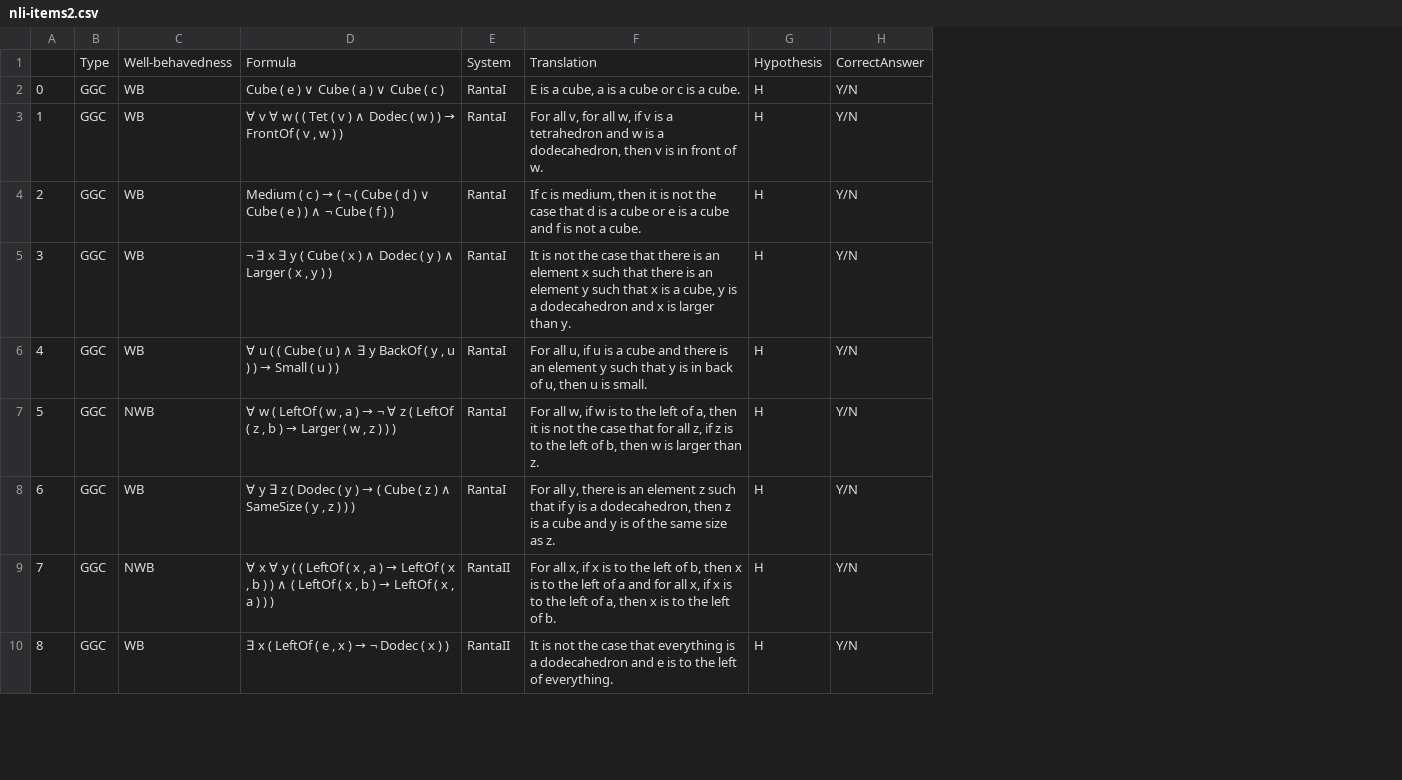
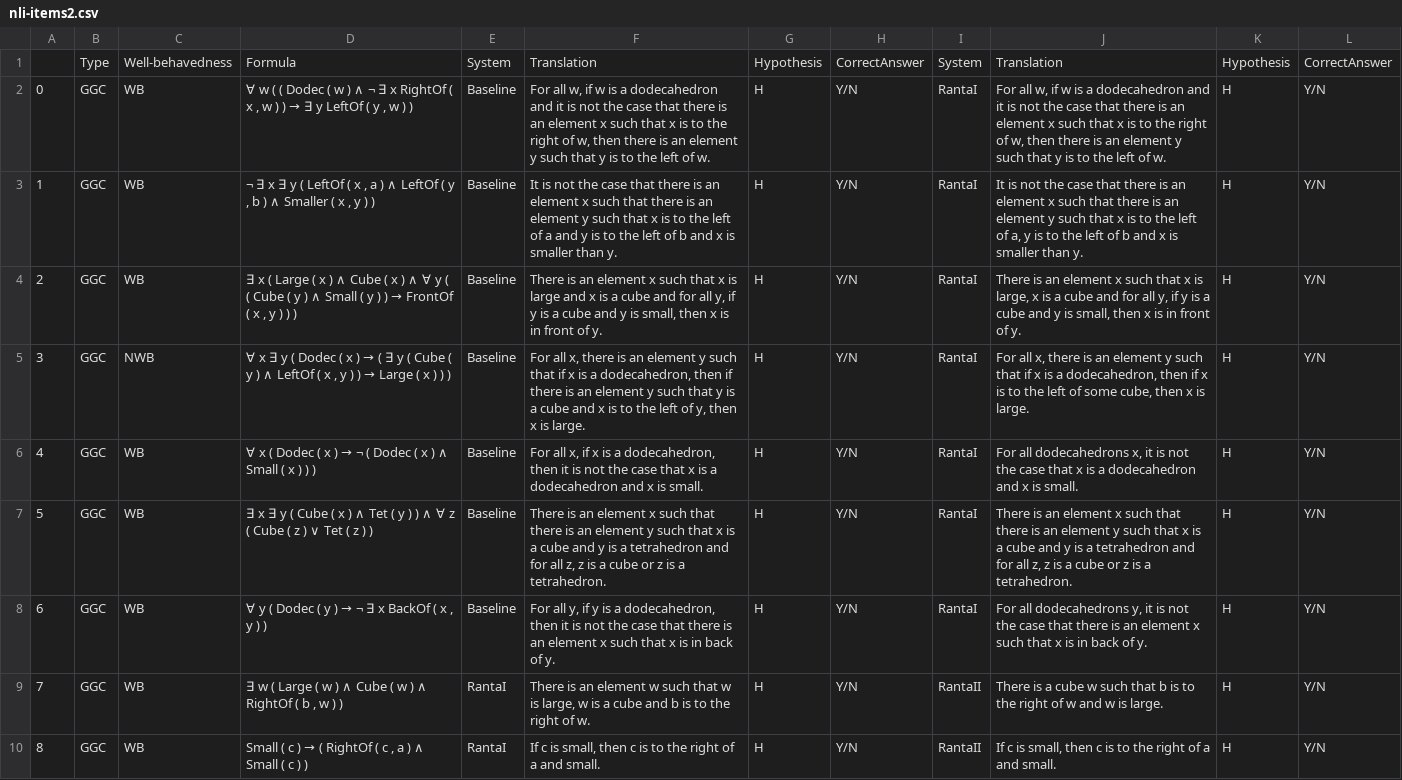
Before and after one commit to ElzevanderWerf/LoLa, a CSV file: exp2/materials/data/nli-items2.csv, drawn as a sheet; only a part is shown; removed rows and columns are numbered as before the commit, all else as after; the diff covers the shown part only; the diff names each change by its address in the sheet, - before the commit and + after, or states it on an @@ line.

```diff
--- a/exp2/materials/data/nli-items2.csv
+++ b/exp2/materials/data/nli-items2.csv
-column F, rows 1-10: Translation | E is a cube, a is a cube or c is a cube. | For all v, for all w, if v is a tetrahedron and w is a dodecahedron, then v is in front of w. | If c is medium, then it is not the case that d is a cube or e is a cube and f is not a cube. | It is not the case that there is an element x such that there is an element y such that x is a cube, y is a dodecahedron and x is larger than y. | For all u, if u is a cube and there is an element y such that y is in back of u, then u is small. | For all w, if w is to the left of a, then it is not the case that for all z, if z is to the left of b, then w is larger than z. | For all y, there is an element z such that if y is a dodecahedron, then z is a cube and y is of the same size as z. | For all x, if x is to the left of b, then x is to the left of a and for all x, if x is to the left of a, then x is to the left of b. | It is not the case that everything is a dodecahedron and e is to the left of everything.
+column F, rows 1-10: Translation | For all w, if w is a dodecahedron and it is not the case that there is an element x such that x is to the right of w, then there is an element y such that y is to the left of w. | It is not the case that there is an element x such that there is an element y such that x is to the left of a and y is to the left of b and x is smaller than y. | There is an element x such that x is large and x is a cube and for all y, if y is a cube and y is small, then x is in front of y. | For all x, there is an element y such that if x is a dodecahedron, then if there is an element y such that y is a cube and x is to the left of y, then x is large. | For all x, if x is a dodecahedron, then it is not the case that x is a dodecahedron and x is small. | There is an element x such that there is an element y such that x is a cube and y is a tetrahedron and for all z, z is a cube or z is a tetrahedron. | For all y, if y is a dodecahedron, then it is not the case that there is an element x such that x is in back of y. | There is an element w such that w is large, w is a cube and b is to the right of w. | If c is small, then c is to the right of a and small.
+column I, rows 1-10: System | RantaI | RantaI | RantaI | RantaI | RantaI | RantaI | RantaI | RantaII | RantaII
+column J, rows 1-10: Translation | For all w, if w is a dodecahedron and it is not the case that there is an element x such that x is to the right of w, then there is an element y such that y is to the left of w. | It is not the case that there is an element x such that there is an element y such that x is to the left of a, y is to the left of b and x is smaller than y. | There is an element x such that x is large, x is a cube and for all y, if y is a cube and y is small, then x is in front of y. | For all x, there is an element y such that if x is a dodecahedron, then if x is to the left of some cube, then x is large. | For all dodecahedrons x, it is not the case that x is a dodecahedron and x is small. | There is an element x such that there is an element y such that x is a cube and y is a tetrahedron and for all z, z is a cube or z is a tetrahedron. | For all dodecahedrons y, it is not the case that there is an element x such that x is in back of y. | There is a cube w such that b is to the right of w and w is large. | If c is small, then c is to the right of a and small.
+column K, rows 1-10: Hypothesis | H | H | H | H | H | H | H | H | H
+column L, rows 1-10: CorrectAnswer | Y/N | Y/N | Y/N | Y/N | Y/N | Y/N | Y/N | Y/N | Y/N
@@ D2: Cube ( e ) ∨ Cube ( a ) ∨ Cube ( c ) → ∀ w ( ( Dodec ( w ) ∧ ¬ ∃ x RightOf ( x , w ) ) → ∃ y LeftOf ( y , w ) ) @@
-E2:E8: RantaI
+E2:E8: Baseline
@@ D3: ∀ v ∀ w ( ( Tet ( v ) ∧ Dodec ( w ) ) → FrontOf ( v , w ) ) → ¬ ∃ x ∃ y ( LeftOf ( x , a ) ∧ LeftOf ( y , b ) ∧ Smaller ( x , y ) ) @@
@@ D4: Medium ( c ) → ( ¬ ( Cube ( d ) ∨ Cube ( e ) ) ∧ ¬ Cube ( f ) ) → ∃ x ( Large ( x ) ∧ Cube ( x ) ∧ ∀ y ( ( Cube ( y ) ∧ Small ( y ) ) → FrontOf ( x , y ) ) ) @@
-C5: WB
+C5: NWB
@@ D5: ¬ ∃ x ∃ y ( Cube ( x ) ∧ Dodec ( y ) ∧ Larger ( x , y ) ) → ∀ x ∃ y ( Dodec ( x ) → ( ∃ y ( Cube ( y ) ∧ LeftOf ( x , y ) ) → Large ( x ) ) ) @@
@@ D6: ∀ u ( ( Cube ( u ) ∧ ∃ y BackOf ( y , u ) ) → Small ( u ) ) → ∀ x ( Dodec ( x ) → ¬ ( Dodec ( x ) ∧ Small ( x ) ) ) @@
-C7: NWB
+C7: WB
@@ D7: ∀ w ( LeftOf ( w , a ) → ¬ ∀ z ( LeftOf ( z , b ) → Larger ( w , z ) ) ) → ∃ x ∃ y ( Cube ( x ) ∧ Tet ( y ) ) ∧ ∀ z ( Cube ( z ) ∨ Tet ( z ) ) @@
@@ D8: ∀ y ∃ z ( Dodec ( y ) → ( Cube ( z ) ∧ SameSize ( y , z ) ) ) → ∀ y ( Dodec ( y ) → ¬ ∃ x BackOf ( x , y ) ) @@
-C9: NWB
+C9: WB
@@ D9: ∀ x ∀ y ( ( LeftOf ( x , a ) → LeftOf ( x , b ) ) ∧ ( LeftOf ( x , b ) → LeftOf ( x , a ) ) ) → ∃ w ( Large ( w ) ∧ Cube ( w ) ∧ RightOf ( b , w ) ) @@
-E9:E10: RantaII
+E9:E10: RantaI
@@ D10: ∃ x ( LeftOf ( e , x ) → ¬ Dodec ( x ) ) → Small ( c ) → ( RightOf ( c , a ) ∧ Small ( c ) ) @@
```
Also changed, not shown: 47 edited cells elsewhere in this file, exp2/materials/data/fr-items123.csv, exp2/materials/data/nli-items1.csv, 3 other files.
